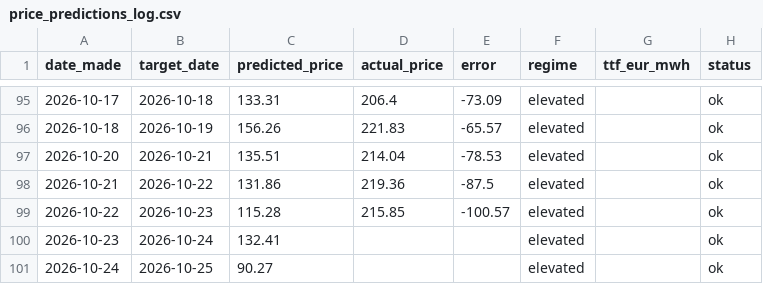
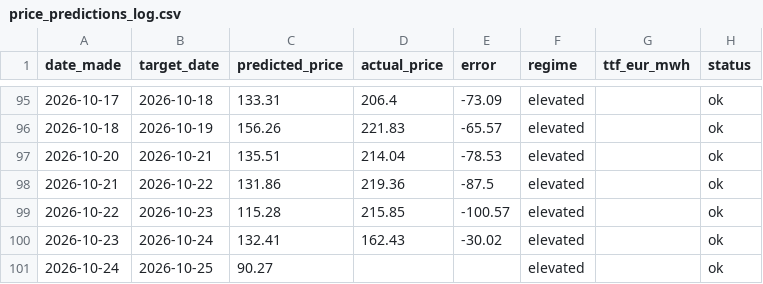
Before and after one commit to Evanssdas/Price-Forecaster, a CSV file: price_predictions_log.csv, drawn as a sheet; only a part is shown, gaps mark what is left out.

```diff
--- a/price_predictions_log.csv
+++ b/price_predictions_log.csv
@@ -99,3 +99,3 @@ date_made,target_date,predicted_price,actual_price,error,regime,ttf_eur_mwh,stat
 2026-10-22,2026-10-23,115.28,215.85,-100.57,elevated,,ok
-2026-10-23,2026-10-24,132.41,,,elevated,,ok
+2026-10-23,2026-10-24,132.41,162.43,-30.02,elevated,,ok
 2026-10-24,2026-10-25,90.27,,,elevated,,ok
```
